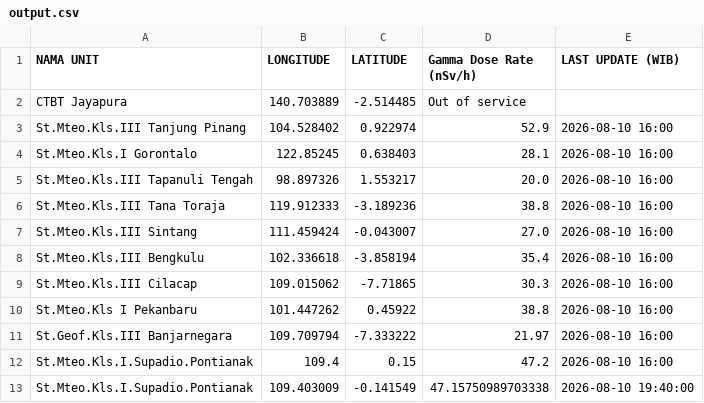
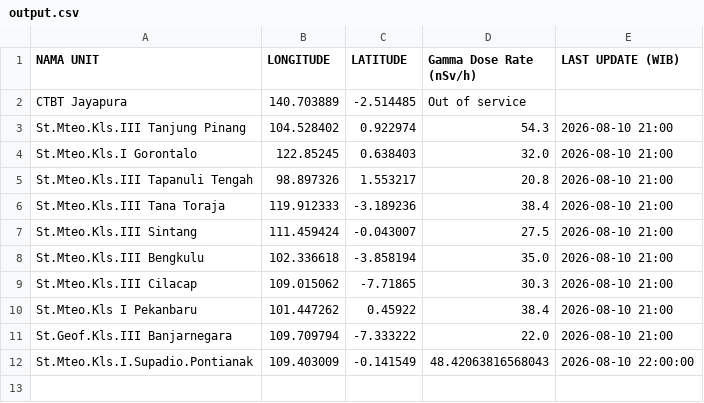
Before and after one commit to kfkndkkn/rdms, a CSV file: output.csv, drawn as a sheet.

Commit message:
Auto update 2026-08-10 22:34:31

```diff
--- a/output.csv
+++ b/output.csv
@@ -2,12 +2,11 @@ NAMA UNIT,LONGITUDE,LATITUDE,Gamma Dose Rate (nSv/h),LAST UPDATE (WIB)
 CTBT Jayapura,140.703889,-2.514485,Out of service,
-St.Mteo.Kls.III Tanjung Pinang,104.528402,0.922974,52.9,2026-08-10 16:00
-St.Mteo.Kls.I Gorontalo,122.85245,0.638403,28.1,2026-08-10 16:00
-St.Mteo.Kls.III Tapanuli Tengah,98.897326,1.553217,20.0,2026-08-10 16:00
-St.Mteo.Kls.III Tana Toraja,119.912333,-3.189236,38.8,2026-08-10 16:00
-St.Mteo.Kls.III Sintang,111.459424,-0.043007,27.0,2026-08-10 16:00
-St.Mteo.Kls.III Bengkulu,102.336618,-3.858194,35.4,2026-08-10 16:00
-St.Mteo.Kls.III Cilacap,109.015062,-7.71865,30.3,2026-08-10 16:00
-St.Mteo.Kls I Pekanbaru,101.447262,0.45922,38.8,2026-08-10 16:00
-St.Geof.Kls.III Banjarnegara,109.709794,-7.333222,21.97,2026-08-10 16:00
-St.Mteo.Kls.I.Supadio.Pontianak,109.4,0.15,47.2,2026-08-10 16:00
-St.Mteo.Kls.I.Supadio.Pontianak,109.403009,-0.141549,47.15750989703338,2026-08-10 19:40:00
+St.Mteo.Kls.III Tanjung Pinang,104.528402,0.922974,54.3,2026-08-10 21:00
+St.Mteo.Kls.I Gorontalo,122.85245,0.638403,32.0,2026-08-10 21:00
+St.Mteo.Kls.III Tapanuli Tengah,98.897326,1.553217,20.8,2026-08-10 21:00
+St.Mteo.Kls.III Tana Toraja,119.912333,-3.189236,38.4,2026-08-10 21:00
+St.Mteo.Kls.III Sintang,111.459424,-0.043007,27.5,2026-08-10 21:00
+St.Mteo.Kls.III Bengkulu,102.336618,-3.858194,35.0,2026-08-10 21:00
+St.Mteo.Kls.III Cilacap,109.015062,-7.71865,30.3,2026-08-10 21:00
+St.Mteo.Kls I Pekanbaru,101.447262,0.45922,38.4,2026-08-10 21:00
+St.Geof.Kls.III Banjarnegara,109.709794,-7.333222,22.0,2026-08-10 21:00
+St.Mteo.Kls.I.Supadio.Pontianak,109.403009,-0.141549,48.42063816568043,2026-08-10 22:00:00
```
